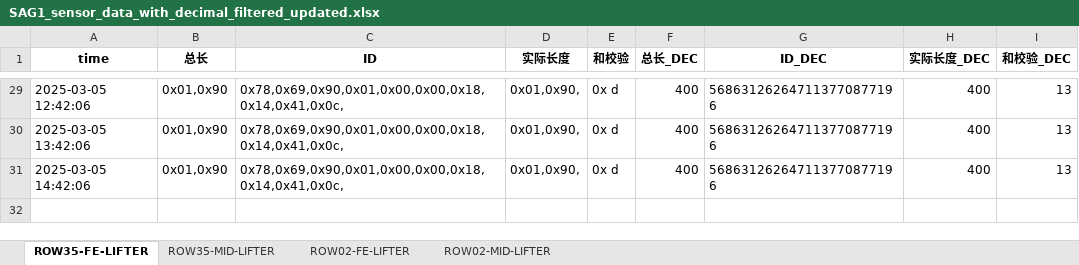
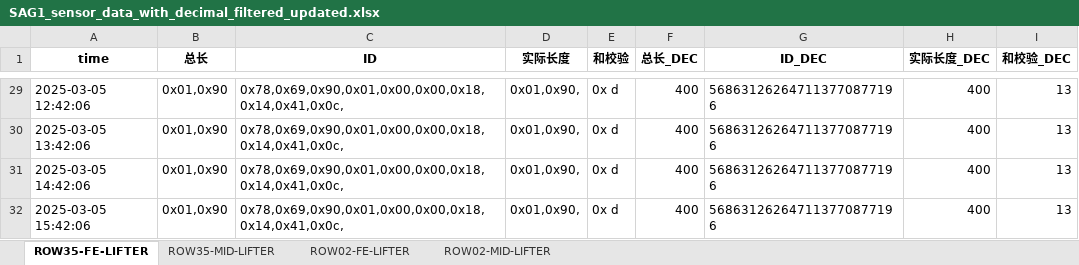
Before and after one commit to weichencsu/amman2503, an Excel workbook: SAG1_sensor_data_with_decimal_filtered_updated.xlsx, sheet ROW35-FE-LIFTER, drawn as a sheet; only a part is shown, gaps mark what is left out; values as stored, in another font and other column widths than the file's, no borders; the diff names each change by its address in the sheet, - before the commit and + after, or states it on an @@ line.

```diff
--- a/SAG1_sensor_data_with_decimal_filtered_updated.xlsx (sheet ROW35-FE-LIFTER)
+++ b/SAG1_sensor_data_with_decimal_filtered_updated.xlsx (sheet ROW35-FE-LIFTER)
+row 32: 2025-03-05 15:42:06 | 0x01,0x90 | 0x78,0x69,0x90,0x01,0x00,0x00,0x18,0x14,0x41,0x0c, | 0x01,0x90, | 0x d | 400 | 568631262647113770877196 | 400 | 13
```
Also changed, not shown: sheet ROW02-MID-LIFTER, sheet ROW35-MID-LIFTER, sheet ROW02-FE-LIFTER.
